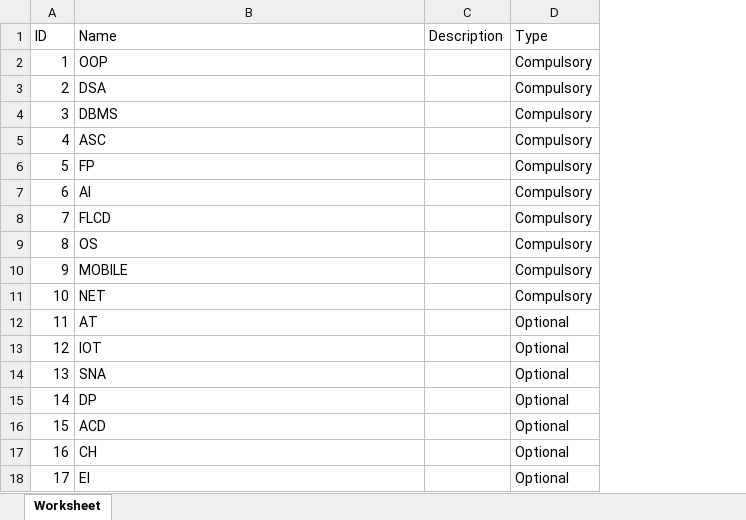
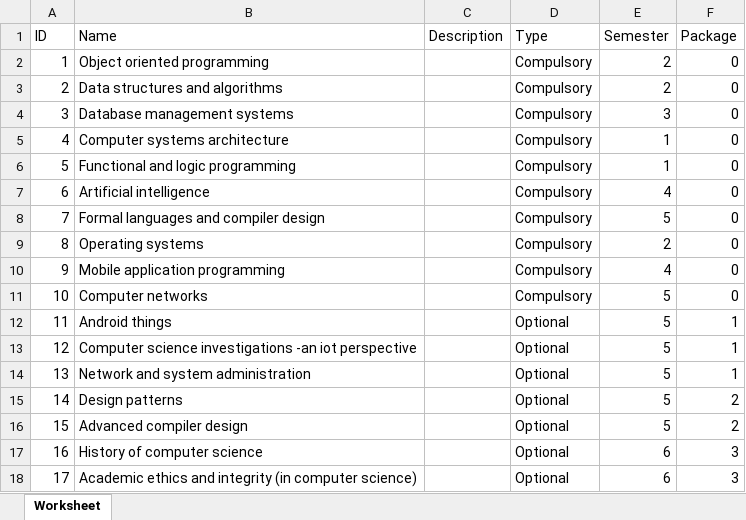
Before and after one commit to denisababeii/Thesis, an Excel workbook: flask-server/courses.xlsx, sheet Worksheet, drawn as a sheet; values as stored, in another font and other column widths than the file's, no borders; the diff names each change by its address in the sheet, - before the commit and + after, or states it on an @@ line.

```diff
--- a/flask-server/courses.xlsx (sheet Worksheet)
+++ b/flask-server/courses.xlsx (sheet Worksheet)
+column E (Semester), rows 2-18: 2 | 2 | 3 | 1 | 1 | 4 | 5 | 2 | 4 | 5 | 5 | 5 | 5 | 5 | 5 | 6 | 6
+column F (Package), rows 2-18: 0 | 0 | 0 | 0 | 0 | 0 | 0 | 0 | 0 | 0 | 1 | 1 | 1 | 2 | 2 | 3 | 3
-B2 (Name): OOP
+B2 (Name): Object oriented programming
-B3 (Name): DSA
+B3 (Name): Data structures and algorithms
-B4 (Name): DBMS
+B4 (Name): Database management systems
-B5 (Name): ASC
+B5 (Name): Computer systems architecture
-B6 (Name): FP
+B6 (Name): Functional and logic programming
-B7 (Name): AI
+B7 (Name): Artificial intelligence
-B8 (Name): FLCD
+B8 (Name): Formal languages and compiler design
-B9 (Name): OS
+B9 (Name): Operating systems
-B10 (Name): MOBILE
+B10 (Name): Mobile application programming
-B11 (Name): NET
+B11 (Name): Computer networks
-B12 (Name): AT
+B12 (Name): Android things
-B13 (Name): IOT
+B13 (Name): Computer science investigations -an iot perspective
-B14 (Name): SNA
+B14 (Name): Network and system administration
-B15 (Name): DP
+B15 (Name): Design patterns
-B16 (Name): ACD
+B16 (Name): Advanced compiler design
-B17 (Name): CH
+B17 (Name): History of computer science
-B18 (Name): EI
+B18 (Name): Academic ethics and integrity (in computer science)
```
Also changed, not shown: flask-server/grades.xlsx, 11 other files.
